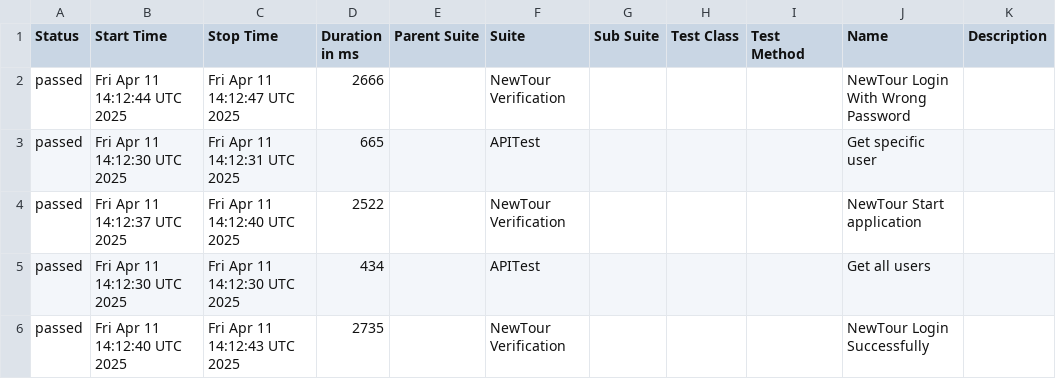
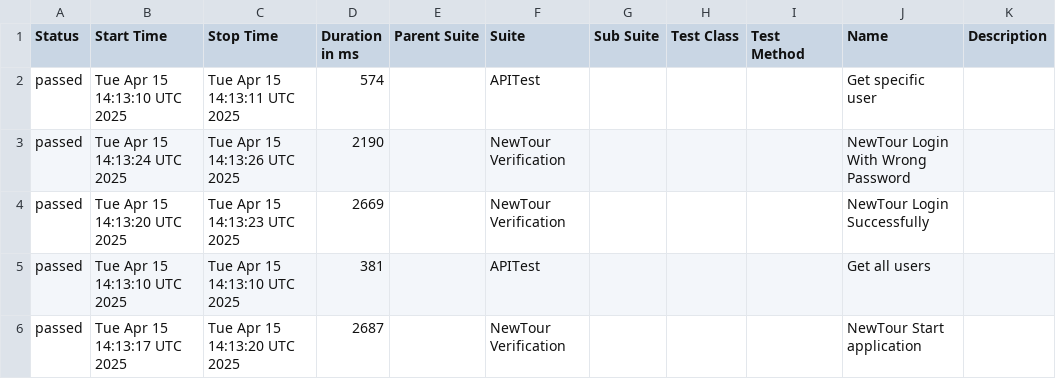
Before and after one commit to Pedrothh/automation-cypress-api-e2e-example, a CSV file: data/suites.csv, drawn as a sheet.

```diff
--- a/data/suites.csv
+++ b/data/suites.csv
@@ -1,6 +1,6 @@
 "Status","Start Time","Stop Time","Duration in ms","Parent Suite","Suite","Sub Suite","Test Class","Test Method","Name","Description"
-"passed","Fri Apr 11 14:12:44 UTC 2025","Fri Apr 11 14:12:47 UTC 2025","2666","","NewTour Verification","","","","NewTour Login With Wrong Password",""
-"passed","Fri Apr 11 14:12:30 UTC 2025","Fri Apr 11 14:12:31 UTC 2025","665","","APITest","","","","Get specific user",""
-"passed","Fri Apr 11 14:12:37 UTC 2025","Fri Apr 11 14:12:40 UTC 2025","2522","","NewTour Verification","","","","NewTour Start application",""
-"passed","Fri Apr 11 14:12:30 UTC 2025","Fri Apr 11 14:12:30 UTC 2025","434","","APITest","","","","Get all users",""
-"passed","Fri Apr 11 14:12:40 UTC 2025","Fri Apr 11 14:12:43 UTC 2025","2735","","NewTour Verification","","","","NewTour Login Successfully",""
+"passed","Tue Apr 15 14:13:10 UTC 2025","Tue Apr 15 14:13:11 UTC 2025","574","","APITest","","","","Get specific user",""
+"passed","Tue Apr 15 14:13:24 UTC 2025","Tue Apr 15 14:13:26 UTC 2025","2190","","NewTour Verification","","","","NewTour Login With Wrong Password",""
+"passed","Tue Apr 15 14:13:20 UTC 2025","Tue Apr 15 14:13:23 UTC 2025","2669","","NewTour Verification","","","","NewTour Login Successfully",""
+"passed","Tue Apr 15 14:13:10 UTC 2025","Tue Apr 15 14:13:10 UTC 2025","381","","APITest","","","","Get all users",""
+"passed","Tue Apr 15 14:13:17 UTC 2025","Tue Apr 15 14:13:20 UTC 2025","2687","","NewTour Verification","","","","NewTour Start application",""
```
Also changed, not shown: 28 other files.
